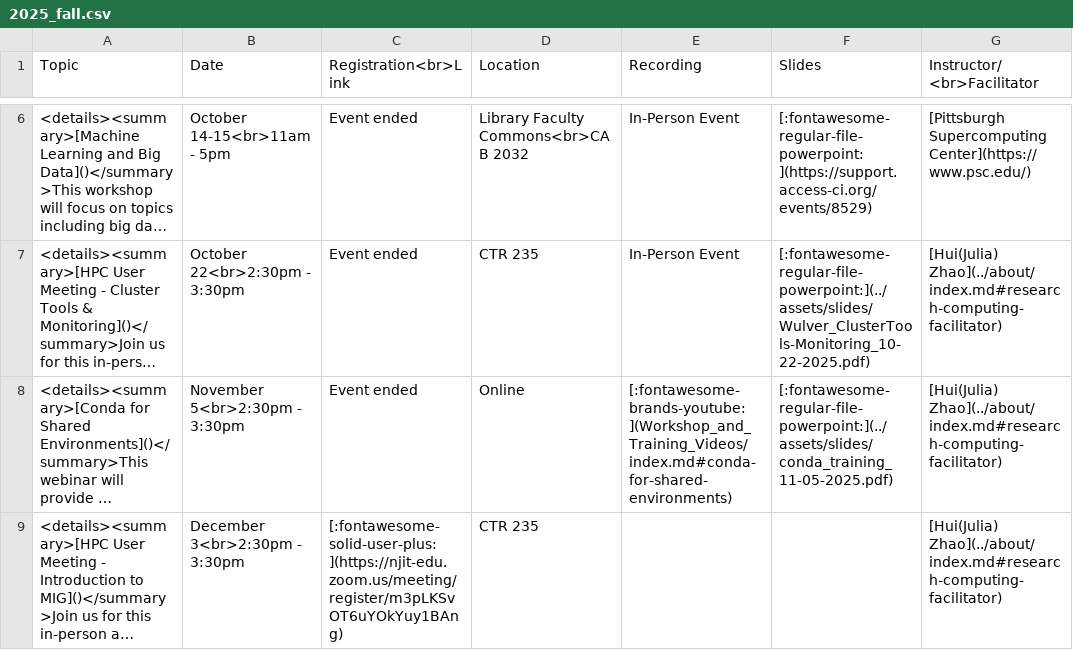
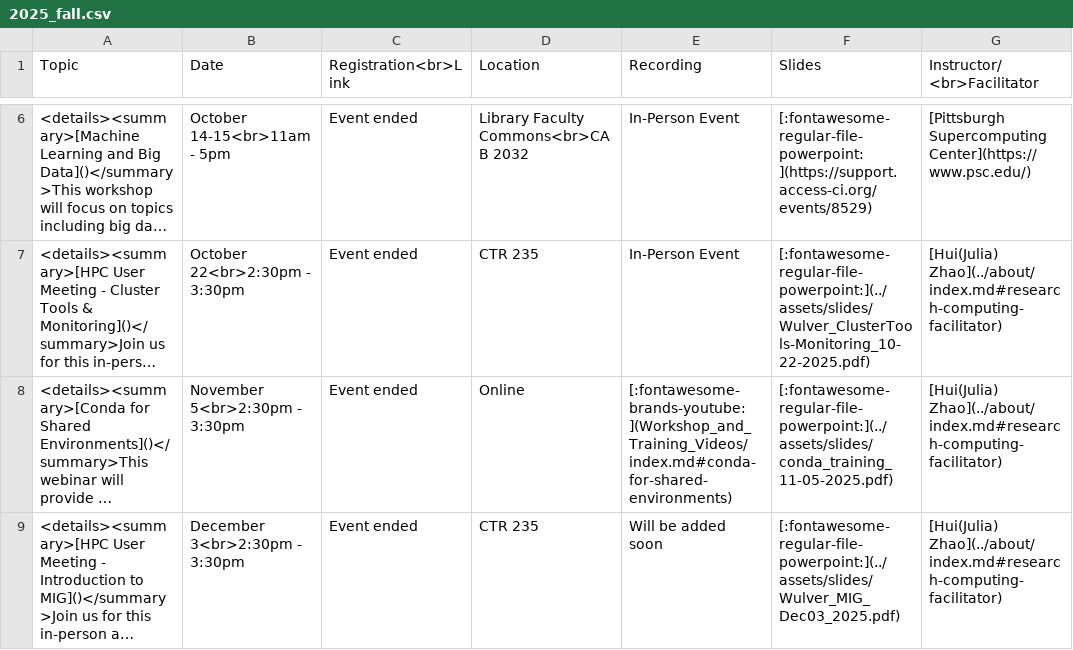
Before and after one commit to arcs-njit-edu/Docs, a CSV file: docs/assets/tables/trainings/2025_fall.csv, drawn as a sheet; only a part is shown, gaps mark what is left out; long unchanged cells end in …; the diff names each change by its address in the sheet, - before the commit and + after, or states it on an @@ line.

Commit message:
Updated filesystems page, added MIG slides

```diff
--- a/docs/assets/tables/trainings/2025_fall.csv
+++ b/docs/assets/tables/trainings/2025_fall.csv
-C9 (Registration<br>Link): [:fontawesome-solid-user-plus:](https://njit-edu.zoom.us/meeting/register/m3pLKSvOT6uYOkYuy1BAng)
+C9 (Registration<br>Link): Event ended
-E9 (Recording): (empty)
+E9 (Recording): Will be added soon
-F9 (Slides): (empty)
+F9 (Slides): [:fontawesome-regular-file-powerpoint:](../assets/slides/Wulver_MIG_Dec03_2025.pdf)
```
Also changed, not shown: 3 other files.
